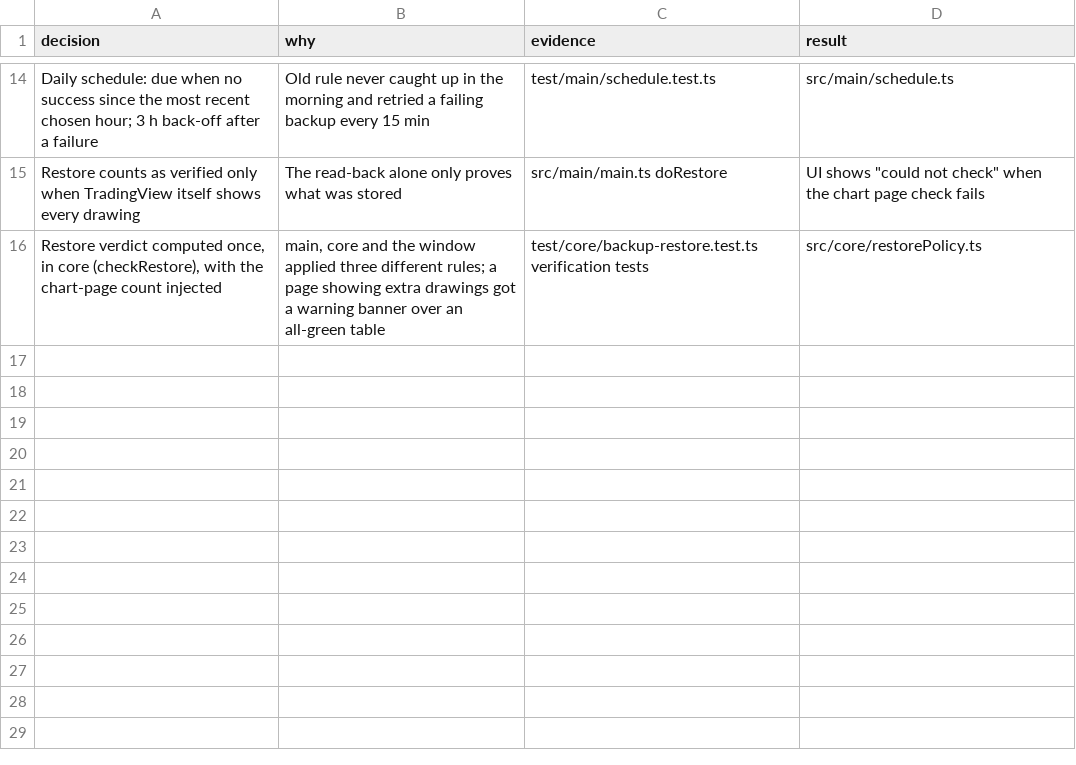
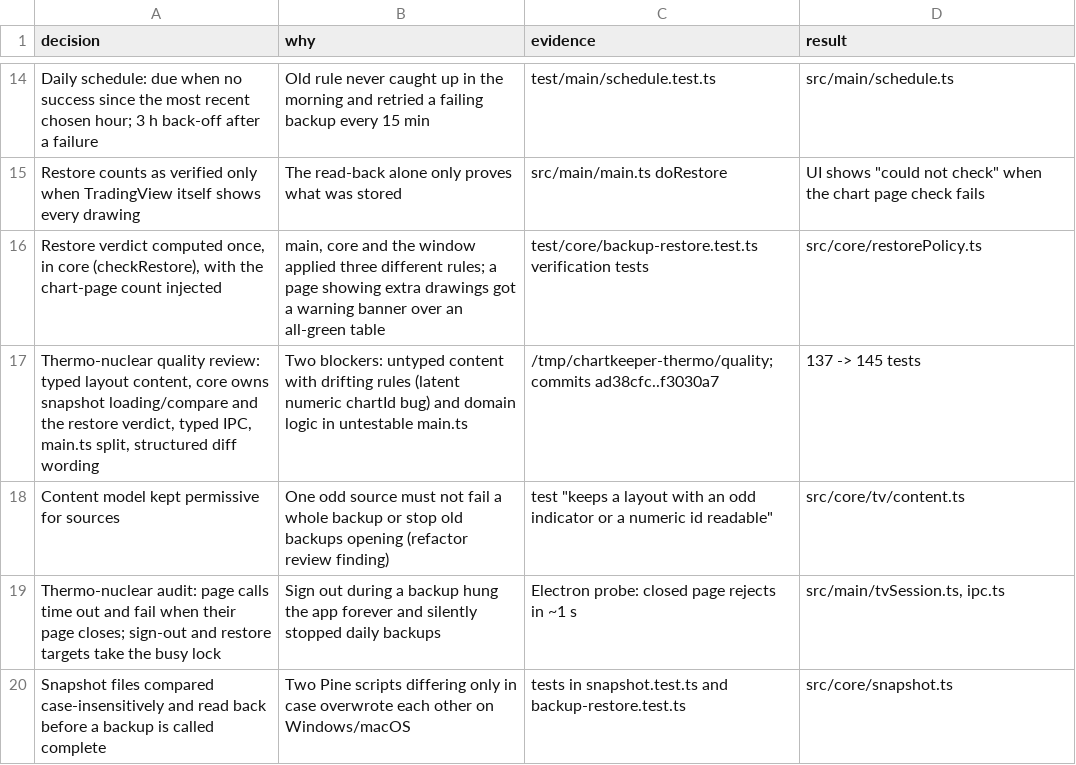
Before and after one commit to MarkLyck/chartkeeper, a TSV file: docs/decisions.tsv, drawn as a sheet; only a part is shown, gaps mark what is left out; the diff names each change by its address in the sheet, - before the commit and + after, or states it on an @@ line.

```diff
--- a/docs/decisions.tsv
+++ b/docs/decisions.tsv
+row 17: Thermo-nuclear quality review: typed layout content, core owns snapshot loading/compare and the restore verdict, typed IPC, main.ts split, structured diff wording | Two blockers: untyped content with drifting rules (latent numeric chartId bug) and domain logic in untestable main.ts | /tmp/chartkeeper-thermo/quality; commits ad38cfc..f3030a7 | 137 -> 145 tests
+row 18: Content model kept permissive for sources | One odd source must not fail a whole backup or stop old backups opening (refactor review finding) | test "keeps a layout with an odd indicator or a numeric id readable" | src/core/tv/content.ts
+row 19: Thermo-nuclear audit: page calls time out and fail when their page closes; sign-out and restore targets take the busy lock | Sign out during a backup hung the app forever and silently stopped daily backups | Electron probe: closed page rejects in ~1 s | src/main/tvSession.ts, ipc.ts
+row 20: Snapshot files compared case-insensitively and read back before a backup is called complete | Two Pine scripts differing only in case overwrote each other on Windows/macOS | tests in snapshot.test.ts and backup-restore.test.ts | src/core/snapshot.ts
```
Also changed, not shown: 24 other files.
